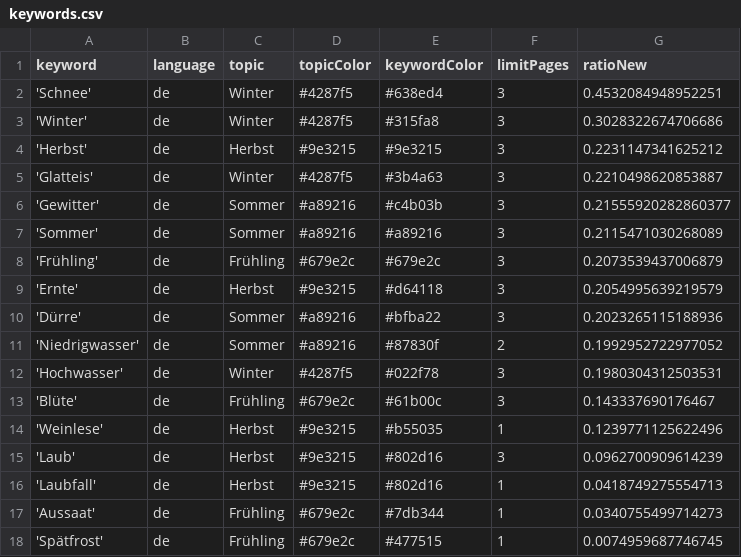
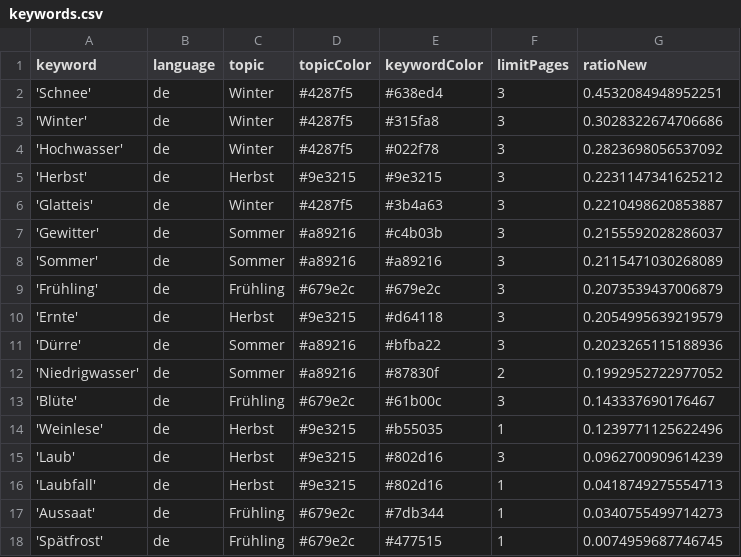
Before and after one commit to tlais147-physgeo01/snowIceIsComing, a CSV file: keywords.csv, drawn as a sheet.

```diff
--- a/keywords.csv
+++ b/keywords.csv
@@ -3,5 +3,6 @@ keyword,language,topic,topicColor,keywordColor,limitPages,ratioNew
 'Winter',de,Winter,#4287f5,#315fa8,3,0.3028322674706686
+'Hochwasser',de,Winter,#4287f5,#022f78,3,0.2823698056537092
 'Herbst',de,Herbst,#9e3215,#9e3215,3,0.2231147341625212
 'Glatteis',de,Winter,#4287f5,#3b4a63,3,0.2210498620853887
-'Gewitter',de,Sommer,#a89216,#c4b03b,3,0.21555920282860377
+'Gewitter',de,Sommer,#a89216,#c4b03b,3,0.2155592028286037
 'Sommer',de,Sommer,#a89216,#a89216,3,0.2115471030268089
@@ -11,3 +12,2 @@ keyword,language,topic,topicColor,keywordColor,limitPages,ratioNew
 'Niedrigwasser',de,Sommer,#a89216,#87830f,2,0.1992952722977052
-'Hochwasser',de,Winter,#4287f5,#022f78,3,0.1980304312503531
 'Blüte',de,Frühling,#679e2c,#61b00c,3,0.143337690176467
```
Also changed, not shown: 1 other file.
